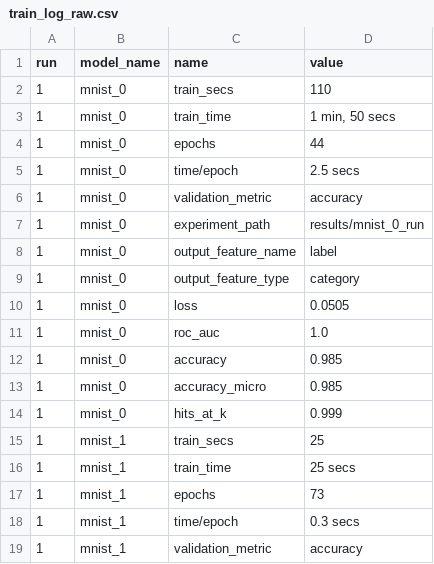
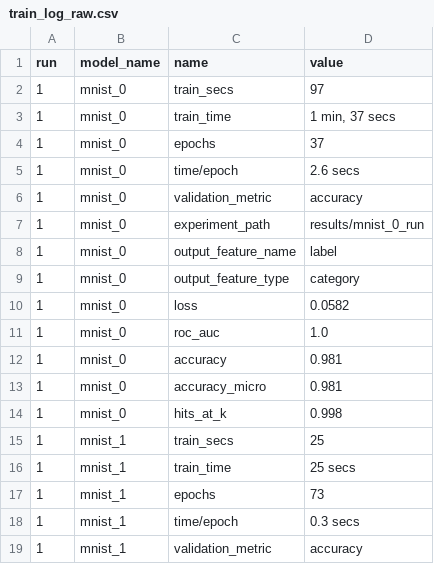
Before and after one commit to djekra/bludwig, a CSV file: jupyter/50_MNIST/train_log_raw.csv (was jupyter/40_MNIST/train_log_raw.csv), drawn as a sheet; only a part is shown; the diff covers the shown part only.

```diff
--- a/jupyter/40_MNIST/train_log_raw.csv
+++ b/jupyter/50_MNIST/train_log_raw.csv
@@ -1,6 +1,6 @@
 run,model_name,name,value
-1,mnist_0,train_secs,110
-1,mnist_0,train_time,"1 min, 50 secs"
-1,mnist_0,epochs,44
-1,mnist_0,time/epoch,2.5 secs
+1,mnist_0,train_secs,97
+1,mnist_0,train_time,"1 min, 37 secs"
+1,mnist_0,epochs,37
+1,mnist_0,time/epoch,2.6 secs
 1,mnist_0,validation_metric,accuracy
@@ -9,7 +9,7 @@ run,model_name,name,value
 1,mnist_0,output_feature_type,category
-1,mnist_0,loss,0.0505
+1,mnist_0,loss,0.0582
 1,mnist_0,roc_auc,1.0
-1,mnist_0,accuracy,0.985
-1,mnist_0,accuracy_micro,0.985
-1,mnist_0,hits_at_k,0.999
+1,mnist_0,accuracy,0.981
+1,mnist_0,accuracy_micro,0.981
+1,mnist_0,hits_at_k,0.998
 1,mnist_1,train_secs,25
```
Also changed, not shown: 16 edited cells elsewhere in this file, jupyter/30_Train_Any_Dataset/train_log_raw.csv, 16 other files.
